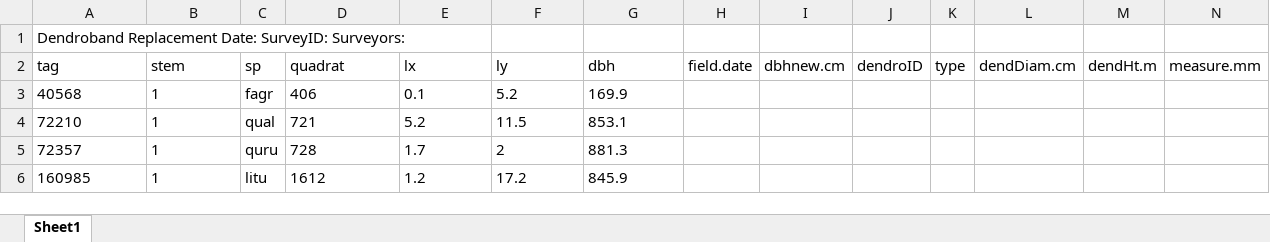
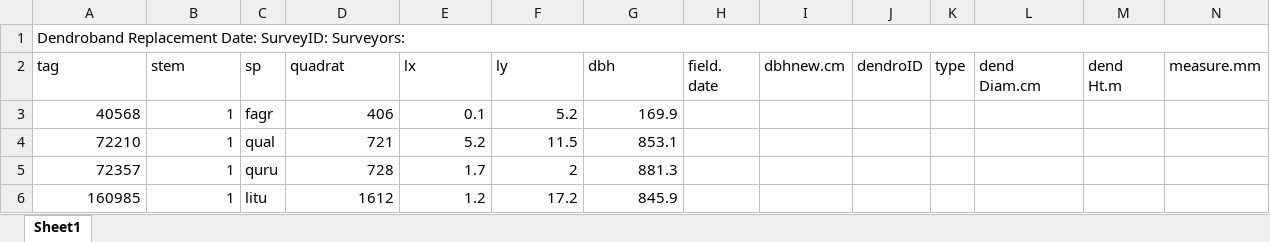
Before and after one commit to SCBI-ForestGEO/Dendrobands, an Excel workbook: resources/field_forms/2019/field_form_fix_2019-091.xlsx, sheet Sheet1, drawn as a sheet; only a part is shown; values as stored, in another font and other column widths than the file's, no borders; ↵ is a line break in a cell; the diff names each change by its address in the sheet, - before the commit and + after, or states it on an @@ line.

Commit message:
Updated data from 2019.091

```diff
--- a/resources/field_forms/2019/field_form_fix_2019-091.xlsx (sheet Sheet1)
+++ b/resources/field_forms/2019/field_form_fix_2019-091.xlsx (sheet Sheet1)
+A1:P1 merged
-H2: field.date
+H2: field. ↵ date
-L2: dendDiam.cm
+L2: dend ↵ Diam.cm
-M2: dendHt.m
+M2: dend ↵ Ht.m
-A3:B6 alignment: left
+A3:B6 alignment: right
-D3:G6 alignment: left
+D3:G6 alignment: right
```
Also changed, not shown: 2 other files.
